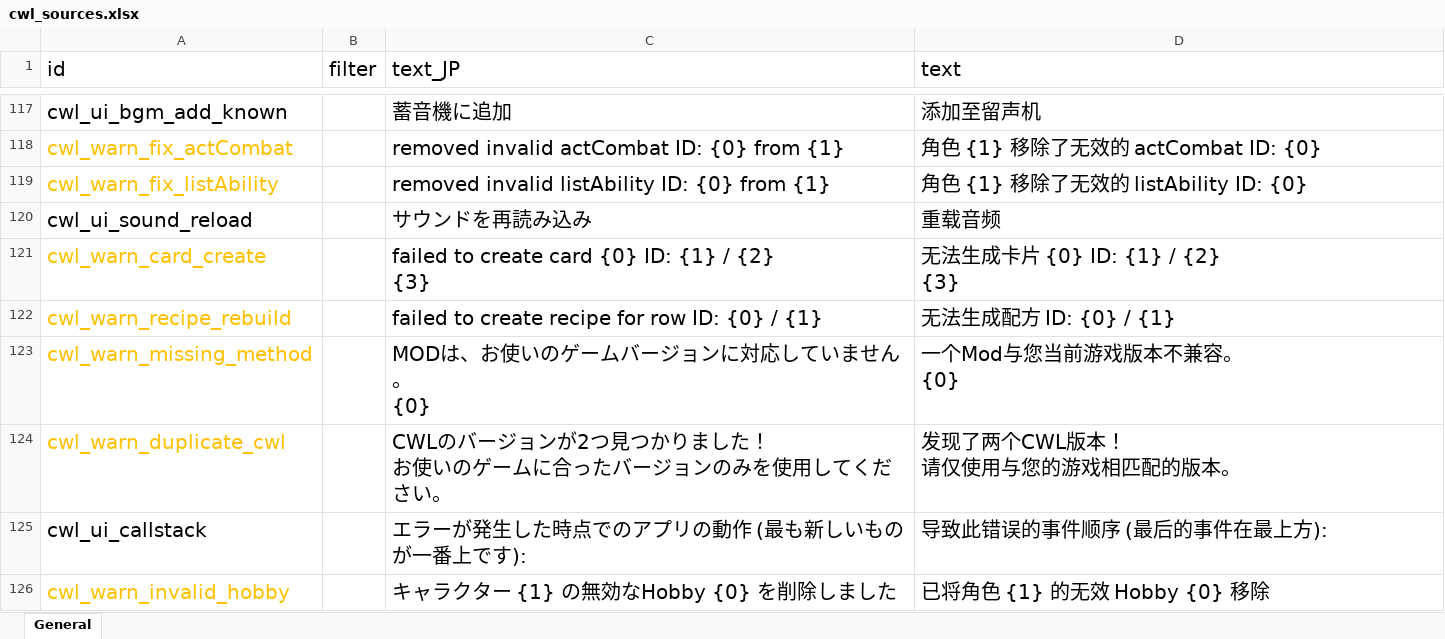
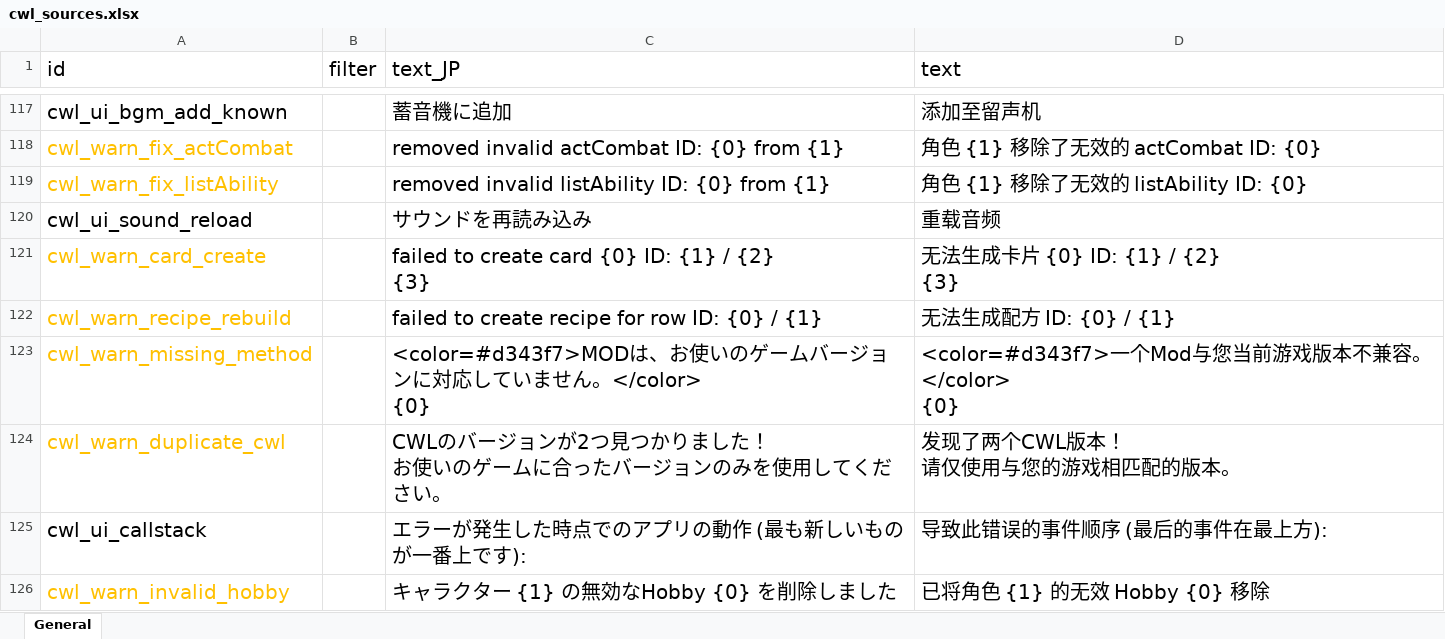
Before and after one commit to gottyduke/Elin.Plugins, an Excel workbook: CustomWhateverLoader/LangMod/CN/cwl_sources.xlsx, sheet General, drawn as a sheet; only a part is shown, gaps mark what is left out; values as stored, in another font and other column widths than the file's, no borders; ↵ is a line break in a cell; the diff names each change by its address in the sheet, - before the commit and + after, or states it on an @@ line.

```diff
--- a/CustomWhateverLoader/LangMod/CN/cwl_sources.xlsx (sheet General)
+++ b/CustomWhateverLoader/LangMod/CN/cwl_sources.xlsx (sheet General)
-C123 (text_JP): MODは、お使いのゲームバージョンに対応していません。 ↵ {0}
+C123 (text_JP): <color=#d343f7>MODは、お使いのゲームバージョンに対応していません。</color> ↵ {0}
-D123 (text): 一个Mod与您当前游戏版本不兼容。 ↵ {0}
+D123 (text): <color=#d343f7>一个Mod与您当前游戏版本不兼容。</color> ↵ {0}
```
Also changed, not shown: CustomWhateverLoader/LangMod/EN/cwl_sources.xlsx, 2 other files.
